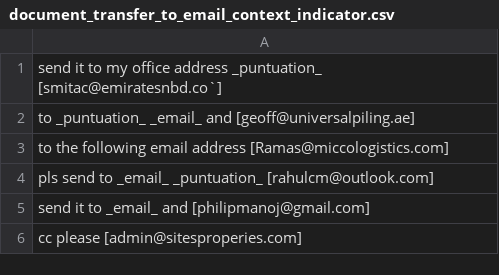
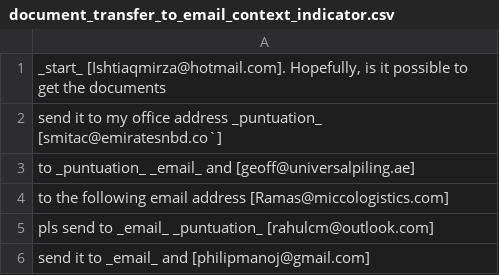
Before and after one commit to shinew13/sms_indicators_en, a CSV file: document_transfer_to_email_context_indicator.csv, drawn as a sheet; only a part is shown; the shorter side is filled out with more unchanged rows; the diff names each change by its address in the sheet, - before the commit and + after, or states it on an @@ line.

Commit message:
Update document_transfer_to_email_context_indicator.csv

```diff
--- a/document_transfer_to_email_context_indicator.csv
+++ b/document_transfer_to_email_context_indicator.csv
+row 1: _start_ [Ishtiaqmirza@hotmail.com]. Hopefully, is it possible to get the documents
```
